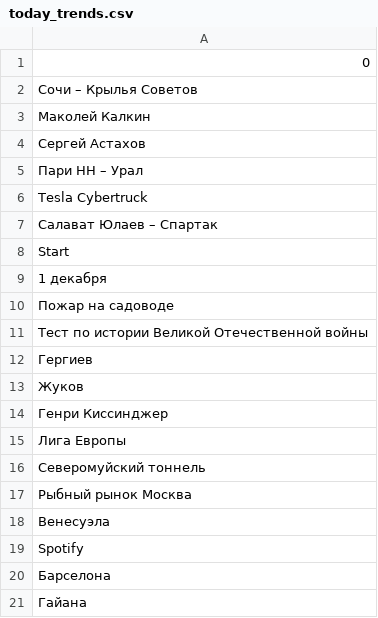
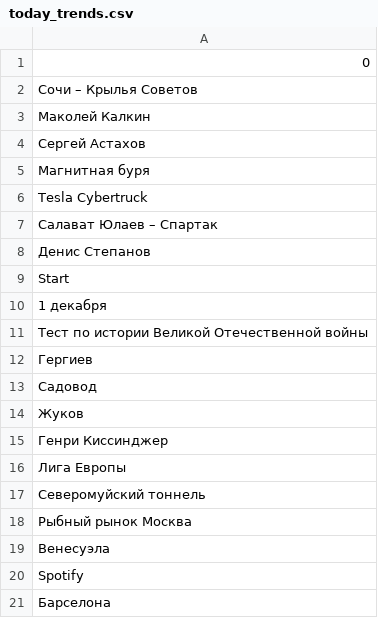
Before and after one commit to kupletist/seo, a CSV file: today_trends.csv, drawn as a sheet.

Commit message:
Добавлены файлы today_trends.csv / realtime_trends.csv

```diff
--- a/today_trends.csv
+++ b/today_trends.csv
@@ -4,10 +4,11 @@
 Сергей Астахов
-Пари НН – Урал
+Магнитная буря
 Tesla Cybertruck
 Салават Юлаев – Спартак
+Денис Степанов
 Start
 1 декабря
-Пожар на садоводе
 Тест по истории Великой Отечественной войны
 Гергиев
+Садовод
 Жуков
@@ -20,2 +21 @@ Spotify
 Барселона
-Гайана
```
Also changed, not shown: realtime_trends.csv.
